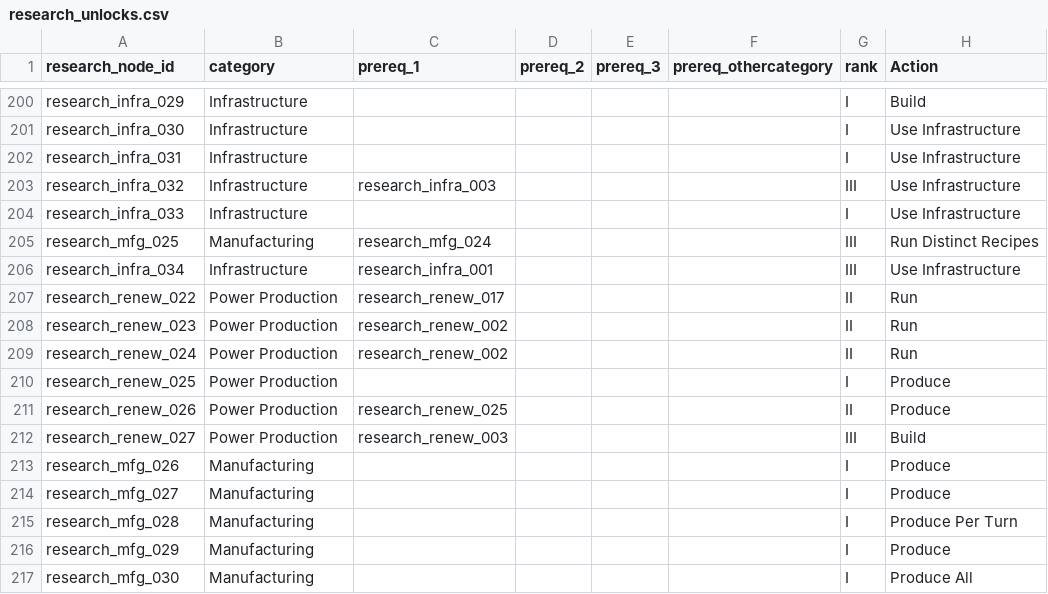
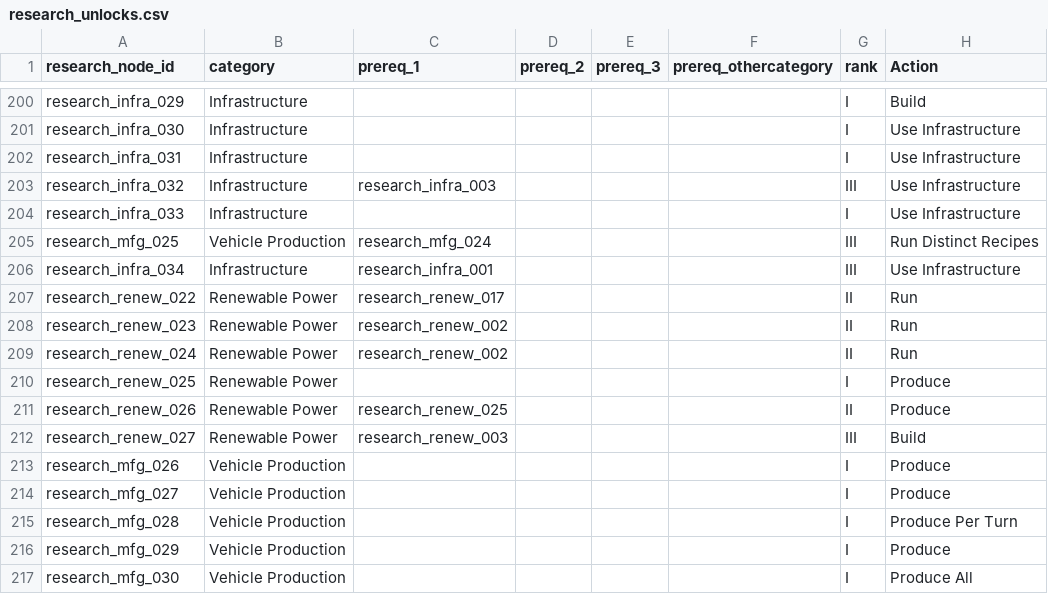
Before and after one commit to LongPigBlankets/price-of-everything, a CSV file: price-of-everything-0.1/data/research_unlocks.csv, drawn as a sheet; only a part is shown, gaps mark what is left out; the diff covers the shown part only; the diff names each change by its address in the sheet, - before the commit and + after, or states it on an @@ line.

Commit message:
Refine research layout, icon presentation and encyclopedia navigation

```diff
--- a/price-of-everything-0.1/data/research_unlocks.csv
+++ b/price-of-everything-0.1/data/research_unlocks.csv
-B205 (category): Manufacturing
+B205 (category): Vehicle Production
-B207:B212 (category): Power Production
+B207:B212 (category): Renewable Power
-B213:B217 (category): Manufacturing
+B213:B217 (category): Vehicle Production
```
Also changed, not shown: 52 edited cells elsewhere in this file, 49 other files.
